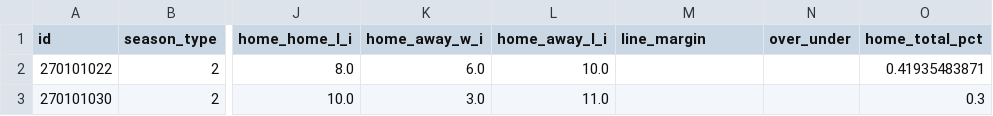
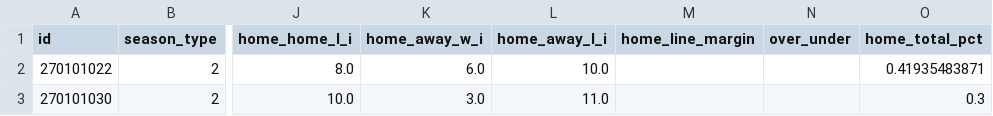
Before and after one commit to Sportslottery/NBA, a CSV file: analytic/standing/data/2007.csv, drawn as a sheet; only a part is shown, gaps mark what is left out; the diff names each change by its address in the sheet, - before the commit and + after, or states it on an @@ line.

```diff
--- a/analytic/standing/data/2007.csv
+++ b/analytic/standing/data/2007.csv
-M1: line_margin
+M1: home_line_margin
```
Also changed, not shown: analytic/standing/data/2012.csv, analytic/standing/data/2013.csv, 8 other files.
